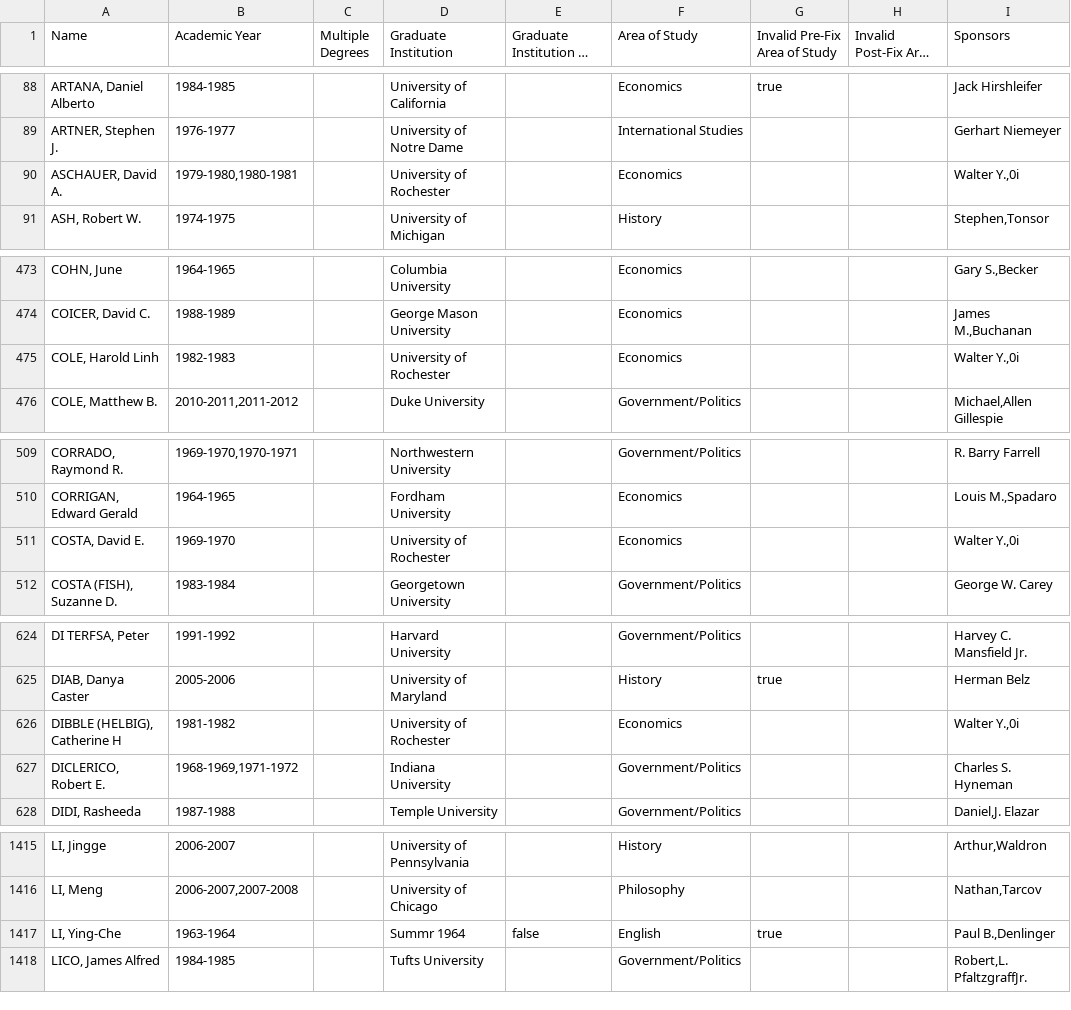
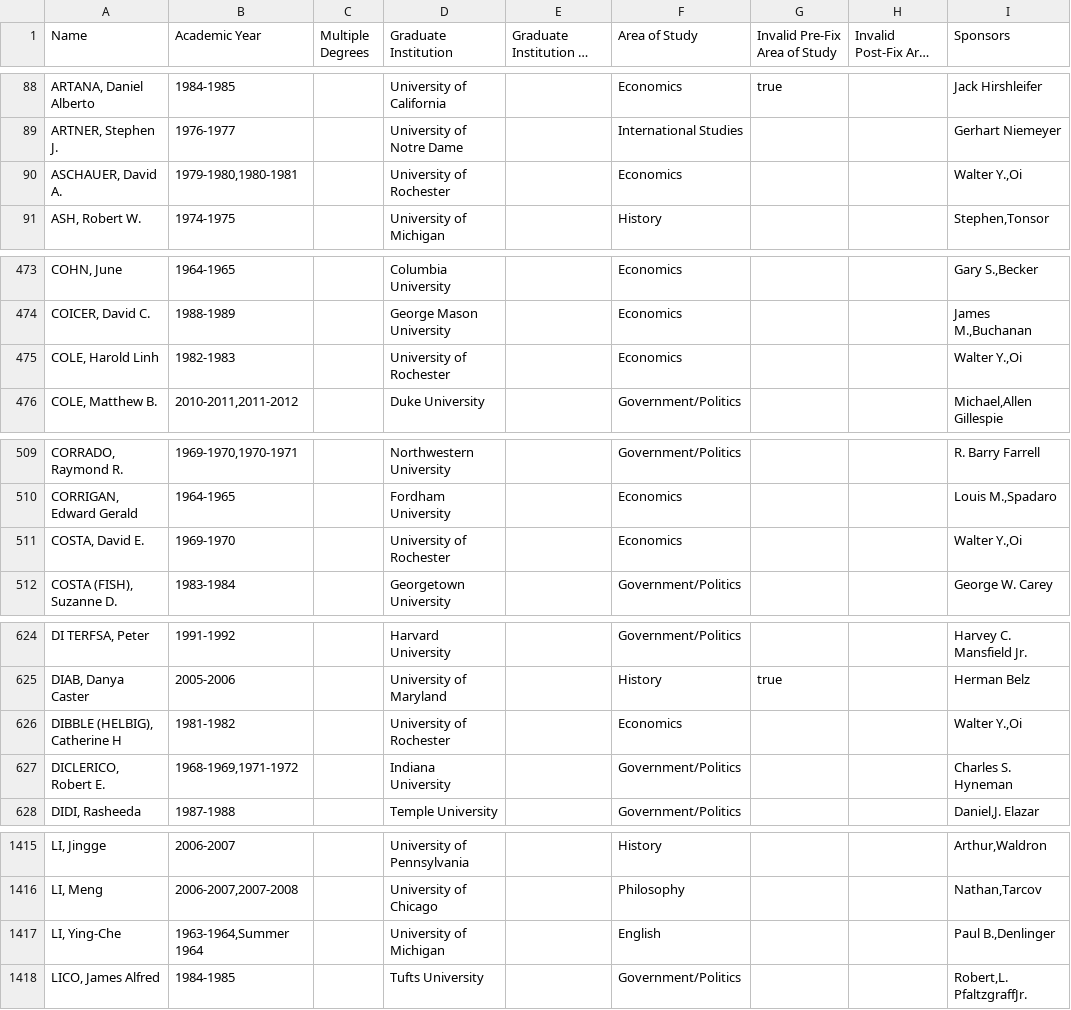
Before and after one commit to Vandivier/data-science-practice, a CSV file: js/earhart-fellows/output.csv, drawn as a sheet; only a part is shown, gaps mark what is left out; long unchanged cells end in …; the diff covers the shown part only; the diff names each change by its address in the sheet, - before the commit and + after, or states it on an @@ line.

```diff
--- a/js/earhart-fellows/output.csv
+++ b/js/earhart-fellows/output.csv
-I90 (Sponsors): Walter Y.,0i
+I90 (Sponsors): Walter Y.,Oi
-I475 (Sponsors): Walter Y.,0i
+I475 (Sponsors): Walter Y.,Oi
-I511 (Sponsors): Walter Y.,0i
+I511 (Sponsors): Walter Y.,Oi
-I626 (Sponsors): Walter Y.,0i
+I626 (Sponsors): Walter Y.,Oi
-B1417 (Academic Year): 1963-1964
+B1417 (Academic Year): 1963-1964,Summer 1964
-D1417 (Graduate Institution): Summr 1964
+D1417 (Graduate Institution): University of Michigan
-E1417: false
+E1417: (empty)
-G1417 (Invalid Pre-Fix Area of Study): true
+G1417 (Invalid Pre-Fix Area of Study): (empty)
```
Also changed, not shown: 7 edited cells elsewhere in this file, 1 other file.
